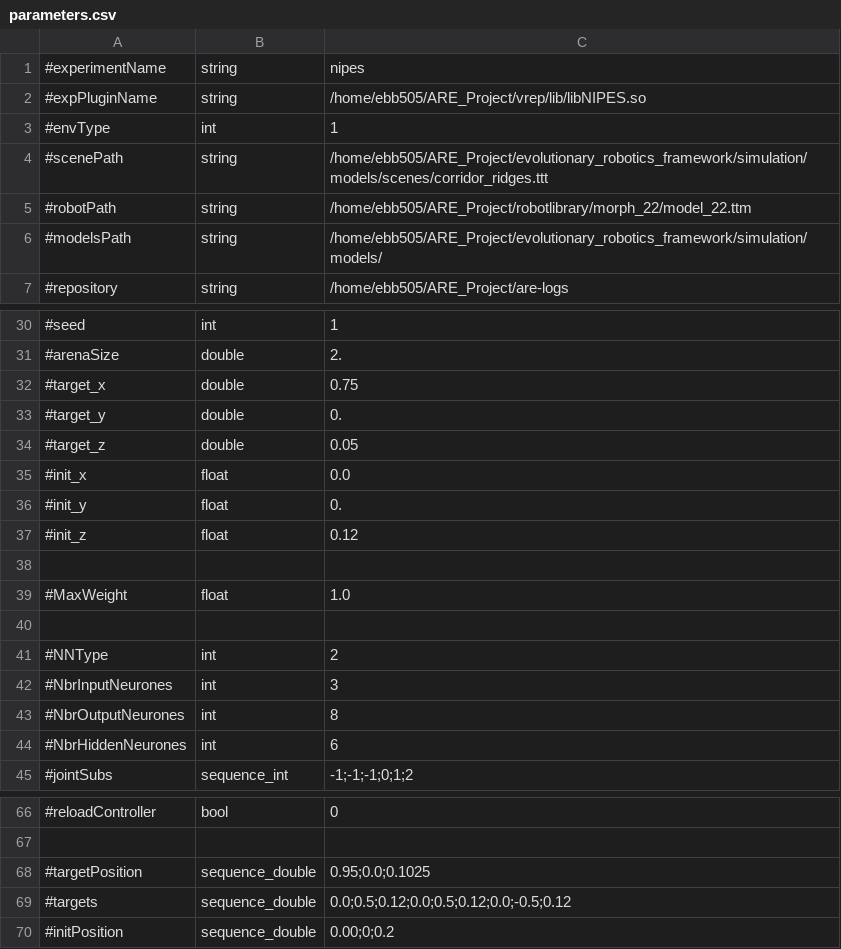
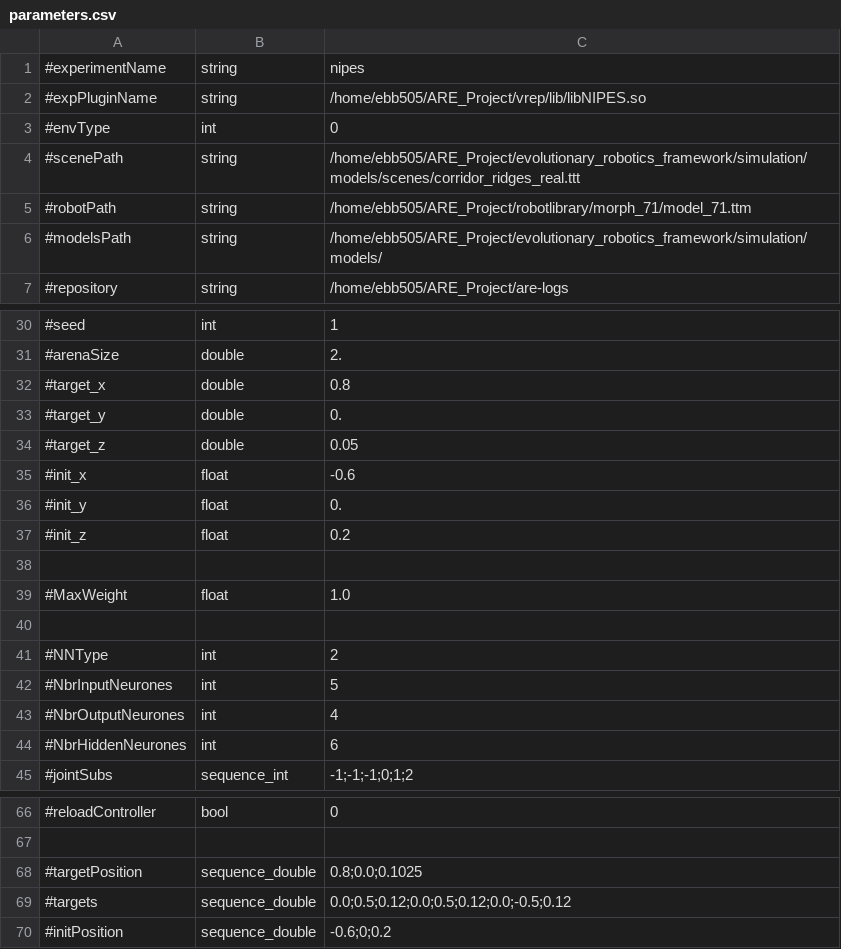
Before and after one commit to AutonomousRoboticEvolution/AREFramework, a CSV file: experiments/nipes/parameters.csv, drawn as a sheet; only a part is shown, gaps mark what is left out.

```diff
--- a/experiments/nipes/parameters.csv
+++ b/experiments/nipes/parameters.csv
@@ -2,5 +2,5 @@
 #expPluginName,string,/home/ebb505/ARE_Project/vrep/lib/libNIPES.so
-#envType,int,1
-#scenePath,string,/home/ebb505/ARE_Project/evolutionary_robotics_framework/simulation/models/scenes/corridor_ridges.ttt
-#robotPath,string,/home/ebb505/ARE_Project/robotlibrary/morph_22/model_22.ttm
+#envType,int,0
+#scenePath,string,/home/ebb505/ARE_Project/evolutionary_robotics_framework/simulation/models/scenes/corridor_ridges_real.ttt
+#robotPath,string,/home/ebb505/ARE_Project/robotlibrary/morph_71/model_71.ttm
 #modelsPath,string,/home/ebb505/ARE_Project/evolutionary_robotics_framework/simulation/models/
@@ -31,8 +31,8 @@
 #arenaSize,double,2.
-#target_x,double,0.75
+#target_x,double,0.8
 #target_y,double,0.
 #target_z,double,0.05
-#init_x,float,0.0
+#init_x,float,-0.6
 #init_y,float,0.
-#init_z,float,0.12
+#init_z,float,0.2
 
@@ -41,4 +41,4 @@
 #NNType,int,2
-#NbrInputNeurones,int,3
-#NbrOutputNeurones,int,8
+#NbrInputNeurones,int,5
+#NbrOutputNeurones,int,4
 #NbrHiddenNeurones,int,6
@@ -67,4 +67,4 @@
 
-#targetPosition,sequence_double,0.95;0.0;0.1025
+#targetPosition,sequence_double,0.8;0.0;0.1025
 #targets,sequence_double,0.0;0.5;0.12;0.0;0.5;0.12;0.0;-0.5;0.12
-#initPosition,sequence_double,0.00;0;0.2
+#initPosition,sequence_double,-0.6;0;0.2
```
Also changed, not shown: experiments/reevaluate_fixedmorphology/parameters.csv, experiments/visualization/parameters.csv, 8 other files.
